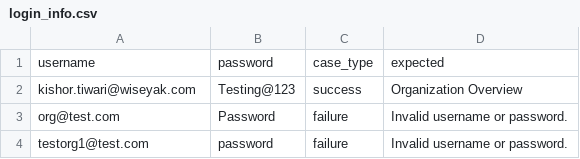
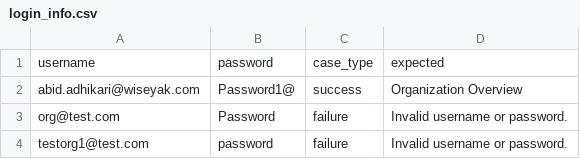
Before and after one commit to Kishor-QA/Automation_Framework_QA, a CSV file: Test_Data/login_info.csv, drawn as a sheet.

```diff
--- a/Test_Data/login_info.csv
+++ b/Test_Data/login_info.csv
@@ -1,3 +1,3 @@
 username,password,case_type,expected
-kishor.tiwari@wiseyak.com,Testing@123,success,Organization Overview
+abid.adhikari@wiseyak.com,Password1@,success,Organization Overview
 org@test.com,Password,failure,Invalid username or password.
```
Also changed, not shown: 5 other files.
